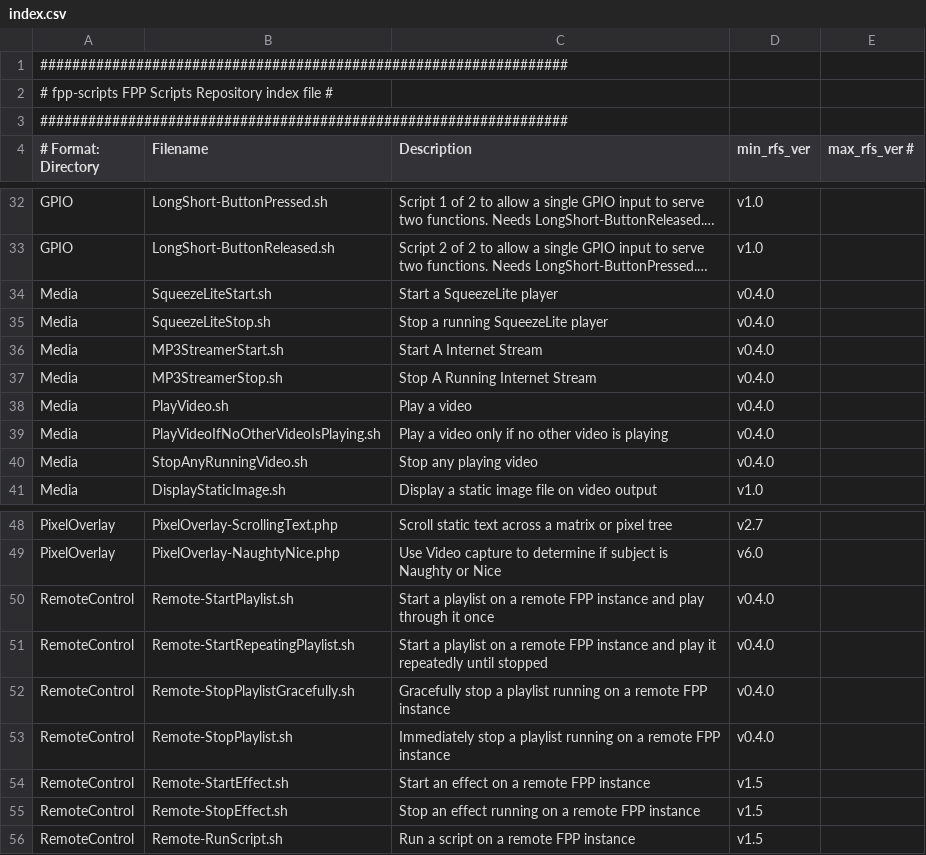
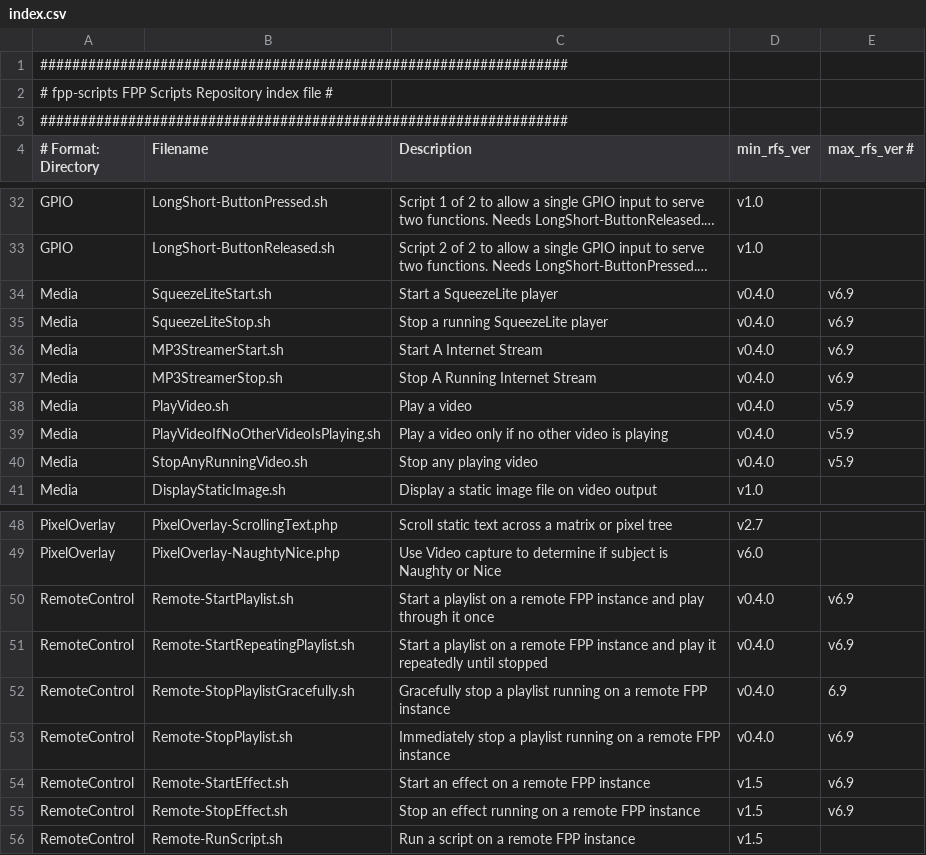
Before and after one commit to FalconChristmas/fpp-scripts, a CSV file: index.csv, drawn as a sheet; only a part is shown, gaps mark what is left out; long unchanged cells end in …; the diff names each change by its address in the sheet, - before the commit and + after, or states it on an @@ line.

Commit message:
Update index.csv
deprecate various - fppxml.php no longer exists in fpp 7

```diff
--- a/index.csv
+++ b/index.csv
-E34:E37 (max_rfs_ver #): (empty)
+E34:E37 (max_rfs_ver #): v6.9
-E38:E40 (max_rfs_ver #): (empty)
+E38:E40 (max_rfs_ver #): v5.9
-E50:E51 (max_rfs_ver #): (empty)
+E50:E51 (max_rfs_ver #): v6.9
-E52 (max_rfs_ver #): (empty)
+E52 (max_rfs_ver #): 6.9
-E53:E55 (max_rfs_ver #): (empty)
+E53:E55 (max_rfs_ver #): v6.9
```
